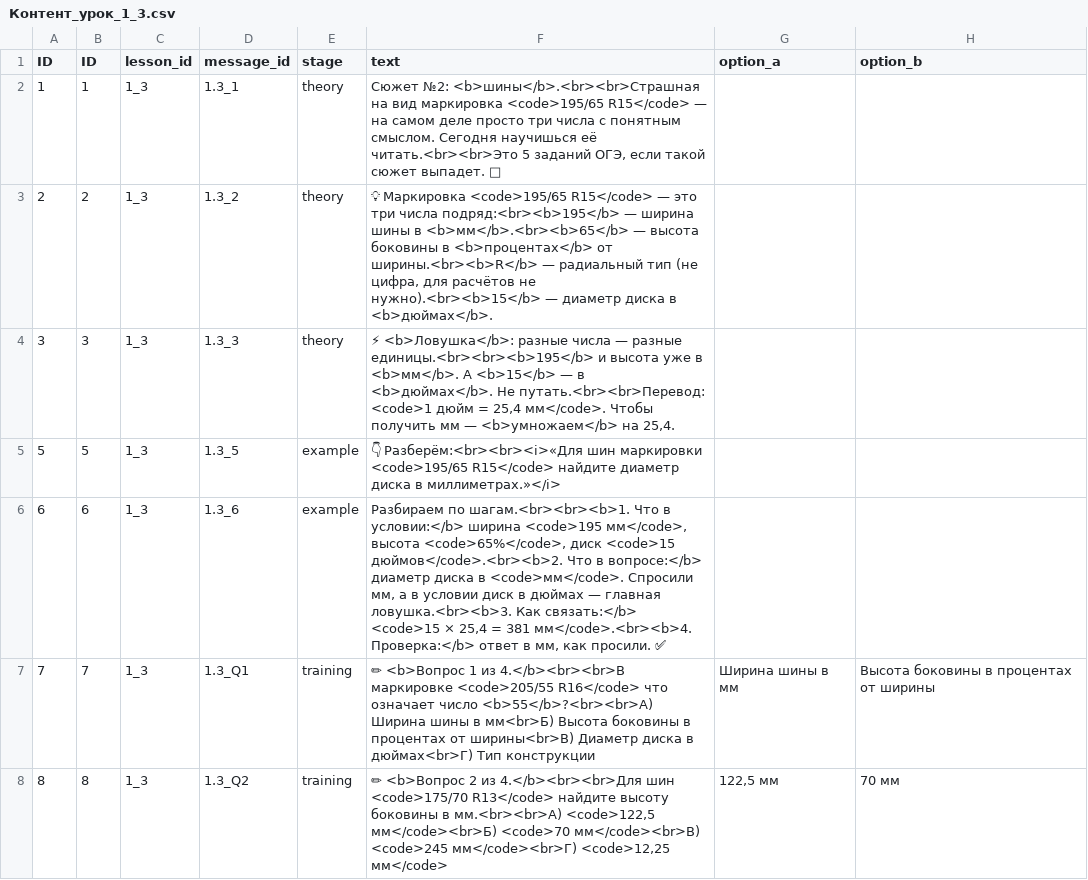
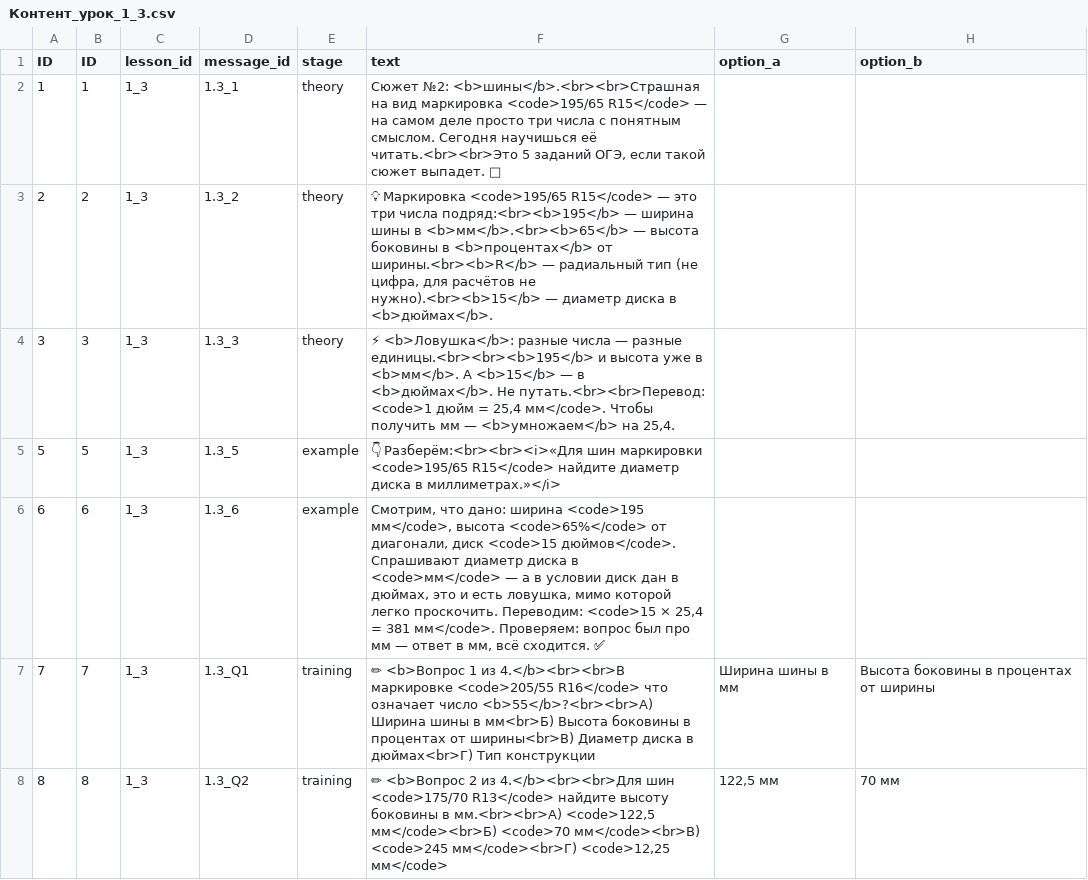
Before and after one commit to webkivi/oge-math-project, a CSV file: content/Контент_урок_1_3.csv, drawn as a sheet; only a part is shown; the diff covers the shown part only; the diff names each change by its address in the sheet, - before the commit and + after, or states it on an @@ line.

```diff
--- a/content/Контент_урок_1_3.csv
+++ b/content/Контент_урок_1_3.csv
-F6 (text): Разбираем по шагам.<br><br><b>1. Что в условии:</b> ширина <code>195 мм</code>, высота <code>65%</code>, диск <code>15 дюймов</code>.<br><b>2. Что в вопросе:</b> диаметр диска в <code>мм</code>. Спросили мм, а в условии диск в дюймах — главная ловушка.<br><b>3. Как связать:</b> <code>15 × 25,4 = 381 мм</code>.<br><b>4. Проверка:</b> ответ в мм, как просили. ✅
+F6 (text): Смотрим, что дано: ширина <code>195 мм</code>, высота <code>65%</code> от диагонали, диск <code>15 дюймов</code>. Спрашивают диаметр диска в <code>мм</code> — а в условии диск дан в дюймах, это и есть ловушка, мимо которой легко проскочить. Переводим: <code>15 × 25,4 = 381 мм</code>. Проверяем: вопрос был про мм — ответ в мм, всё сходится. ✅
```
Also changed, not shown: 17 edited cells elsewhere in this file, content/Контент_урок_1_4.csv, content/Контент_урок_1_5.csv, 3 other files.
